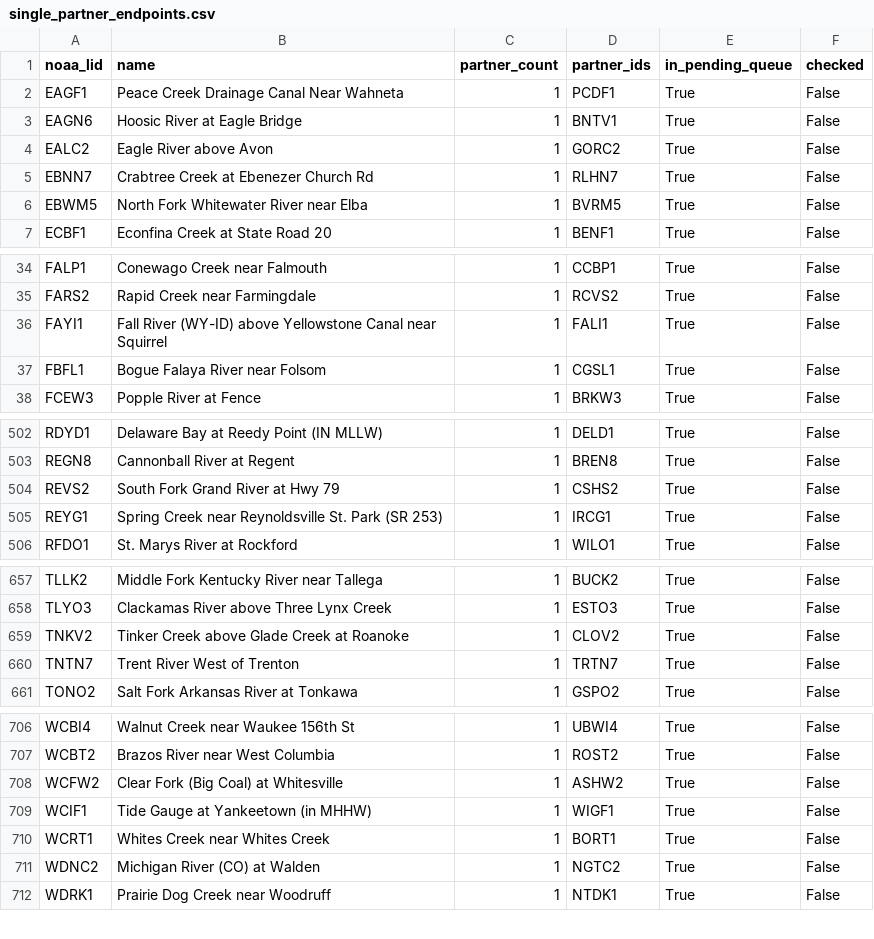
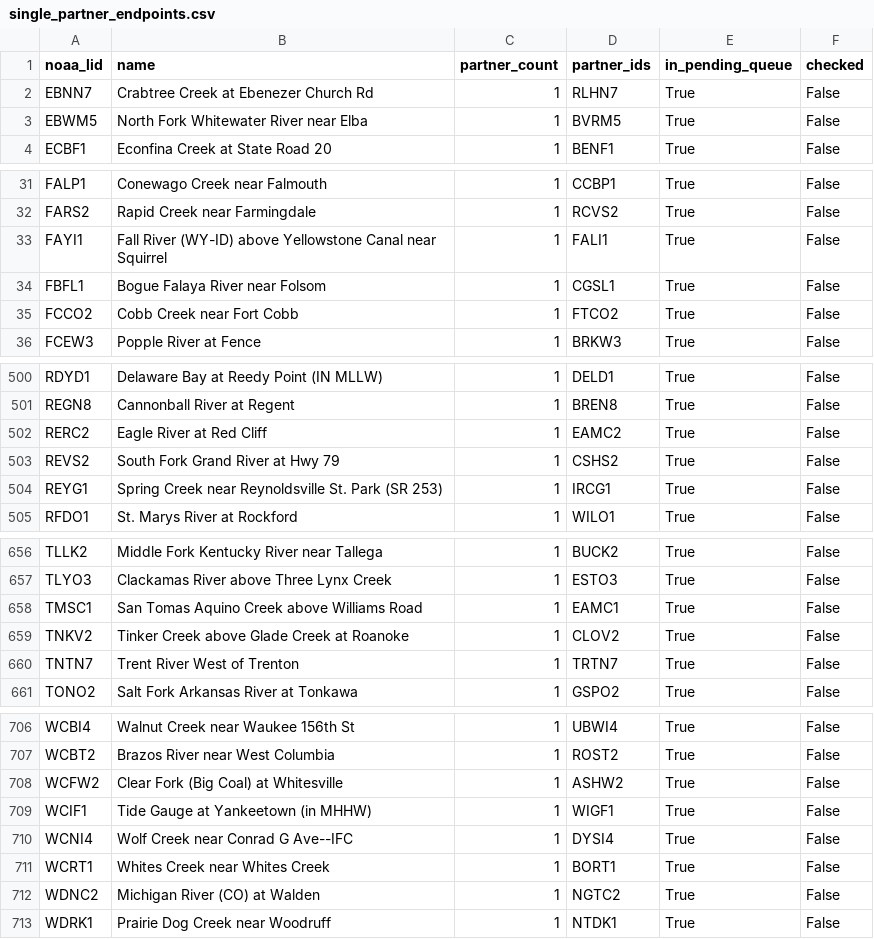
Before and after one commit to pbangiola/paddlersmap, a CSV file: data/network_audit/single_partner_endpoints.csv, drawn as a sheet; only a part is shown, gaps mark what is left out; removed rows and columns are numbered as before the commit, all else as after; the diff covers the shown part only; the diff names each change by its address in the sheet, - before the commit and + after, or states it on an @@ line.

```diff
--- a/data/network_audit/single_partner_endpoints.csv
+++ b/data/network_audit/single_partner_endpoints.csv
-row 2: EAGF1 | Peace Creek Drainage Canal Near Wahneta | 1 | PCDF1 | True | False
-row 3: EAGN6 | Hoosic River at Eagle Bridge | 1 | BNTV1 | True | False
-row 4: EALC2 | Eagle River above Avon | 1 | GORC2 | True | False
+row 35: FCCO2 | Cobb Creek near Fort Cobb | 1 | FTCO2 | True | False
+row 502: RERC2 | Eagle River at Red Cliff | 1 | EAMC2 | True | False
+row 658: TMSC1 | San Tomas Aquino Creek above Williams Road | 1 | EAMC1 | True | False
+row 710: WCNI4 | Wolf Creek near Conrad G Ave--IFC | 1 | DYSI4 | True | False
```
Also changed, not shown: 2 added rows elsewhere in this file, data/network_audit/unchecked_endpoints.csv, 3 other files.
